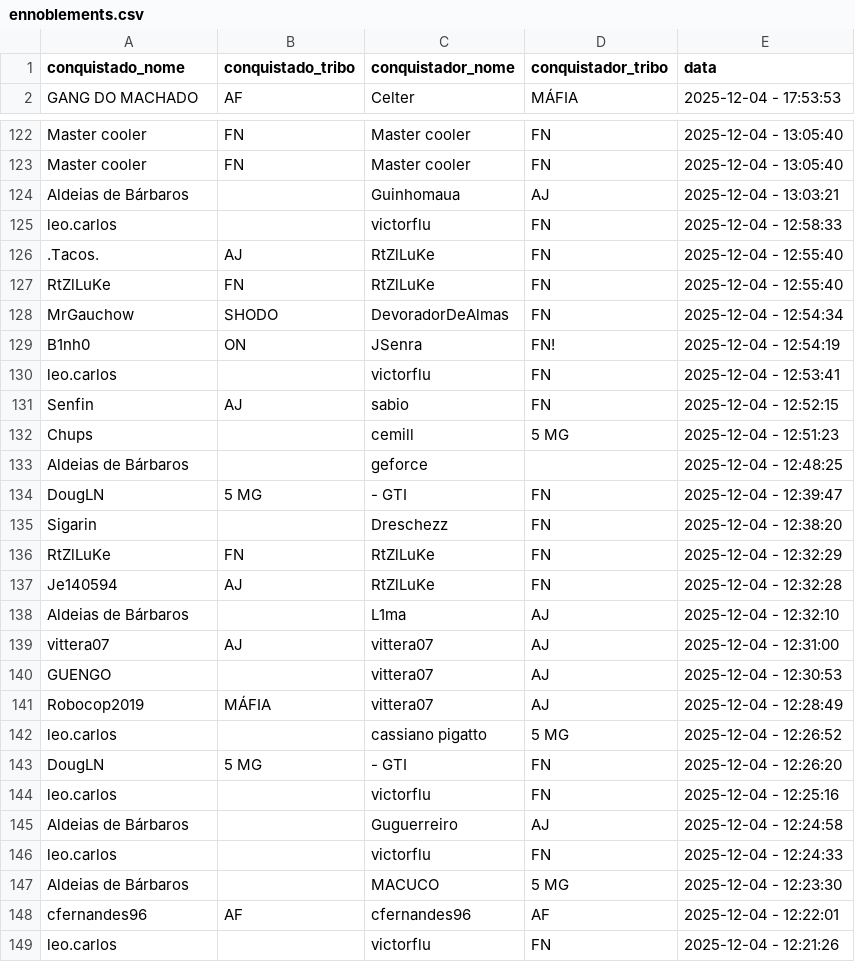
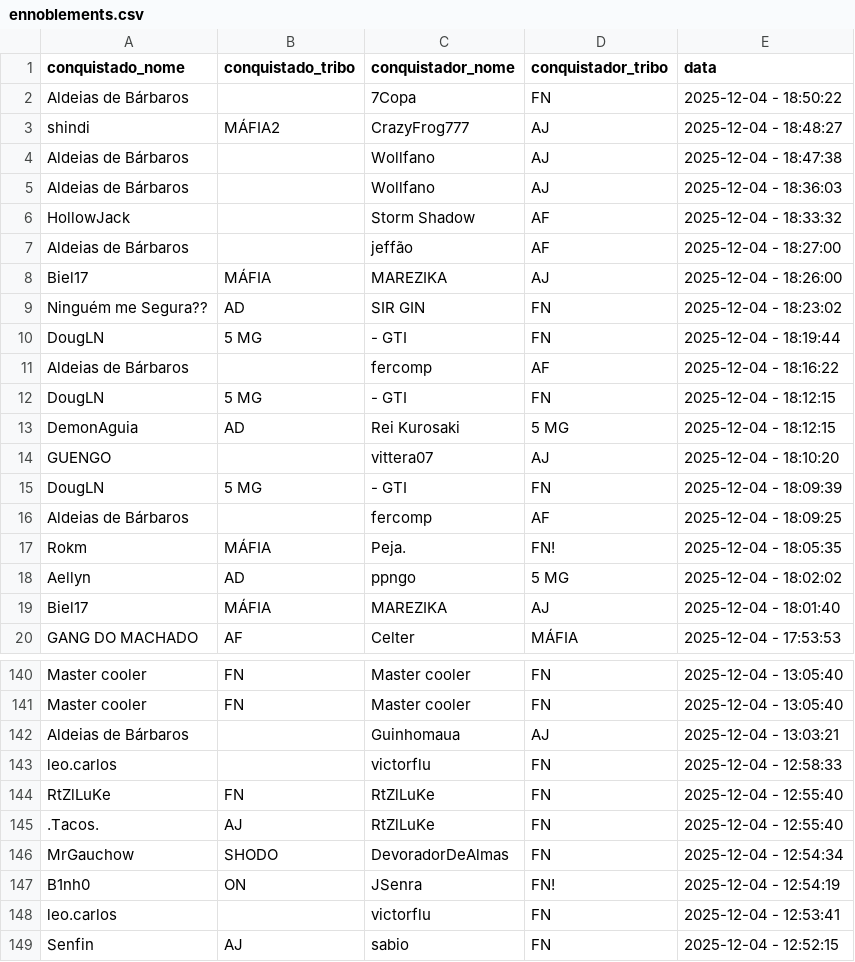
Before and after one commit to pedrodnsilveira/dashboardTW, a CSV file: ennoblements.csv, drawn as a sheet; only a part is shown, gaps mark what is left out; the shorter side is filled out with more unchanged rows; the diff covers the shown part only.

```diff
--- a/ennoblements.csv
+++ b/ennoblements.csv
@@ -1,2 +1,20 @@
 conquistado_nome;conquistado_tribo;conquistador_nome;conquistador_tribo;data
+Aldeias de Bárbaros;;7Copa;FN;2025-12-04 - 18:50:22
+shindi;MÁFIA2;CrazyFrog777;AJ;2025-12-04 - 18:48:27
+Aldeias de Bárbaros;;Wollfano;AJ;2025-12-04 - 18:47:38
+Aldeias de Bárbaros;;Wollfano;AJ;2025-12-04 - 18:36:03
+HollowJack;;Storm Shadow;AF;2025-12-04 - 18:33:32
+Aldeias de Bárbaros;;jeffão;AF;2025-12-04 - 18:27:00
+Biel17;MÁFIA;MAREZIKA;AJ;2025-12-04 - 18:26:00
+Ninguém me Segura??;AD;SIR GIN;FN;2025-12-04 - 18:23:02
+DougLN;5 MG;- GTI;FN;2025-12-04 - 18:19:44
+Aldeias de Bárbaros;;fercomp;AF;2025-12-04 - 18:16:22
+DougLN;5 MG;- GTI;FN;2025-12-04 - 18:12:15
+DemonAguia;AD;Rei Kurosaki;5 MG;2025-12-04 - 18:12:15
+GUENGO;;vittera07;AJ;2025-12-04 - 18:10:20
+DougLN;5 MG;- GTI;FN;2025-12-04 - 18:09:39
+Aldeias de Bárbaros;;fercomp;AF;2025-12-04 - 18:09:25
+Rokm;MÁFIA;Peja.;FN!;2025-12-04 - 18:05:35
+Aellyn;AD;ppngo;5 MG;2025-12-04 - 18:02:02
+Biel17;MÁFIA;MAREZIKA;AJ;2025-12-04 - 18:01:40
 GANG DO MACHADO;AF;Celter;MÁFIA;2025-12-04 - 17:53:53
@@ -125,4 +143,4 @@ Aldeias de Bárbaros;;Guinhomaua;AJ;2025-12-04 - 13:03:21
 leo.carlos;;victorflu;FN;2025-12-04 - 12:58:33
+RtZlLuKe;FN;RtZlLuKe;FN;2025-12-04 - 12:55:40
 .Tacos.;AJ;RtZlLuKe;FN;2025-12-04 - 12:55:40
-RtZlLuKe;FN;RtZlLuKe;FN;2025-12-04 - 12:55:40
 MrGauchow;SHODO;DevoradorDeAlmas;FN;2025-12-04 - 12:54:34
```
Also changed, not shown: 18 removed rows, 4 moved rows and 4 edited cells elsewhere in this file.
